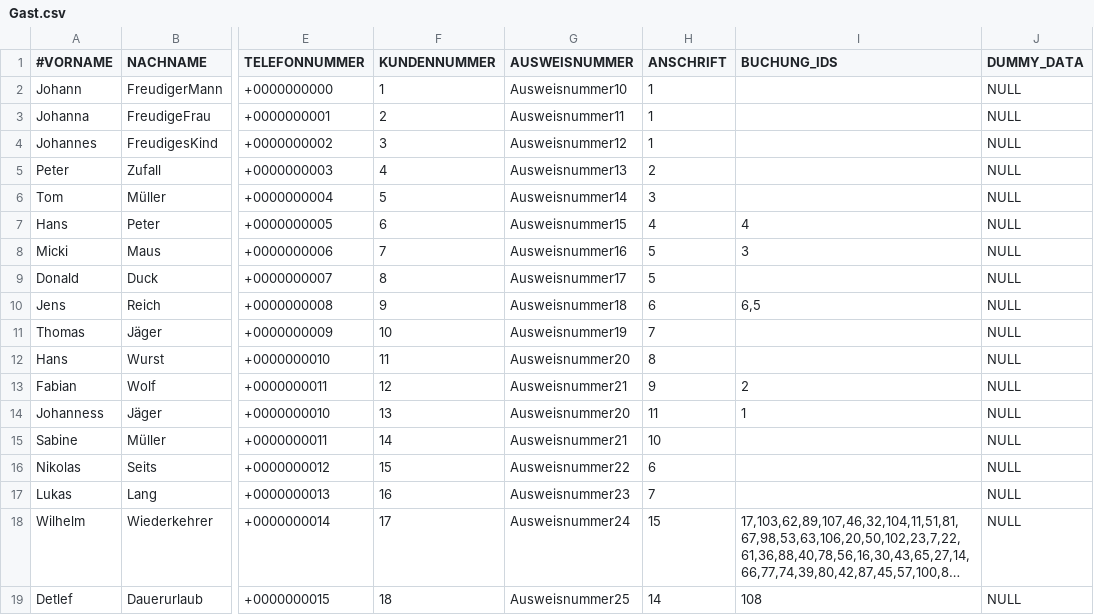
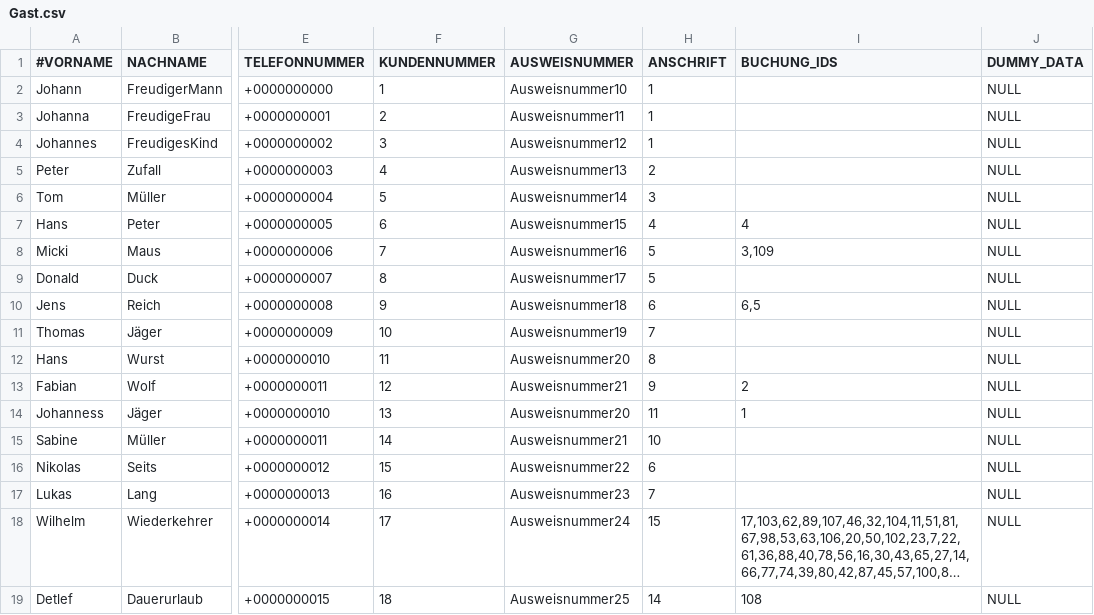
Before and after one commit to NicoZeitz/Campingplatzverwaltung, a CSV file: data/db/Gast.csv, drawn as a sheet; only a part is shown, gaps mark what is left out; long unchanged cells end in …; the diff names each change by its address in the sheet, - before the commit and + after, or states it on an @@ line.

```diff
--- a/data/db/Gast.csv
+++ b/data/db/Gast.csv
-I8 (BUCHUNG_IDS): 3
+I8 (BUCHUNG_IDS): 3,109
```
Also changed, not shown: data/db/Ausruestung.csv, data/db/Buchung.csv, 9 other files.
